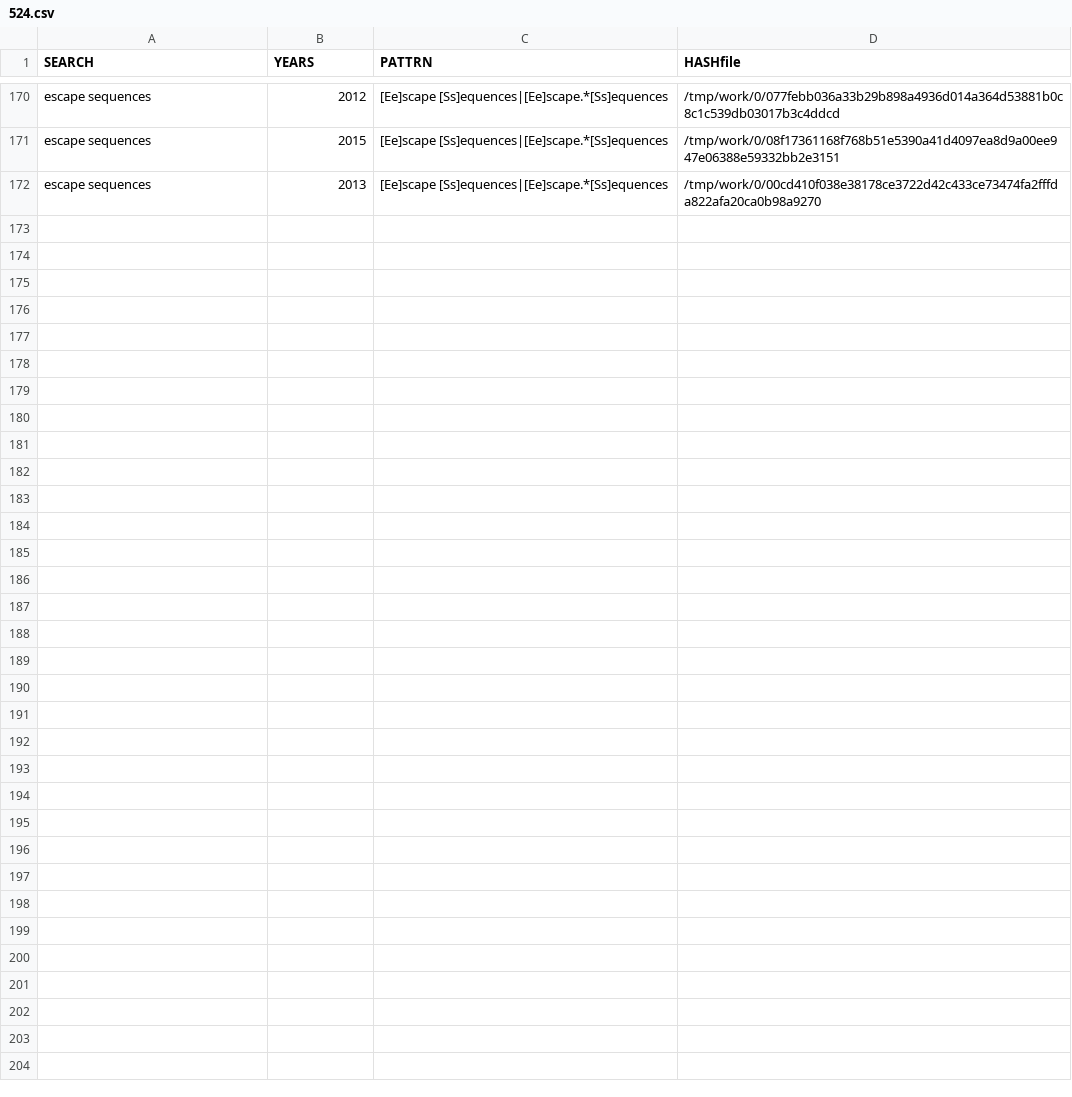
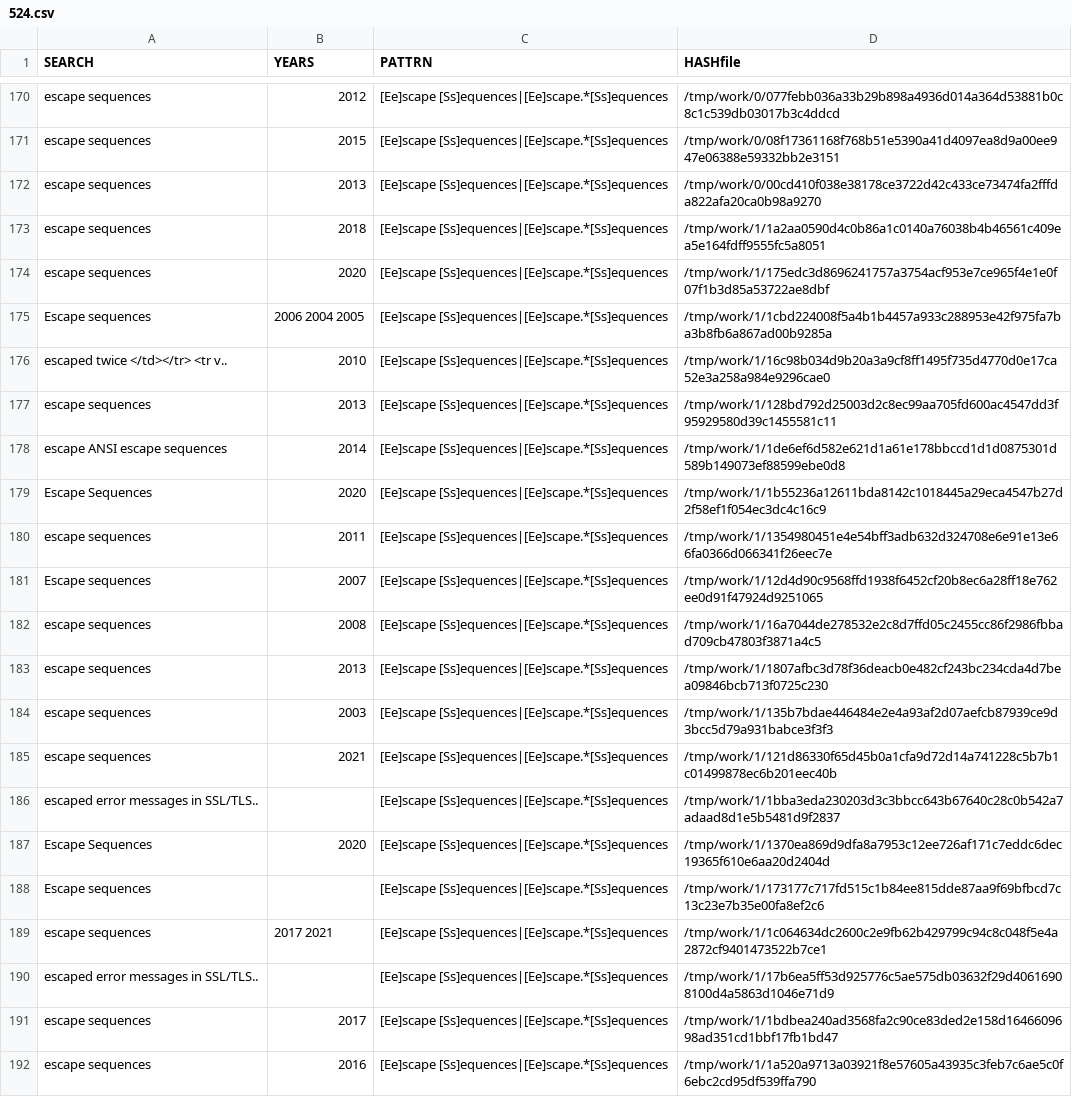
Before and after one commit to gergimentr/finder, a CSV file: results/524.csv, drawn as a sheet; only a part is shown, gaps mark what is left out; the diff names each change by its address in the sheet, - before the commit and + after, or states it on an @@ line.

```diff
--- a/results/524.csv
+++ b/results/524.csv
+row 173: escape sequences | 2018 | [Ee]scape [Ss]equences|[Ee]scape.*[Ss]equences | /tmp/work/1/1a2aa0590d4c0b86a1c0140a76038b4b46561c409ea5e164fdff9555fc5a8051
+row 174: escape sequences | 2020 | [Ee]scape [Ss]equences|[Ee]scape.*[Ss]equences | /tmp/work/1/175edc3d8696241757a3754acf953e7ce965f4e1e0f07f1b3d85a53722ae8dbf
+row 175: Escape sequences | 2006 2004 2005 | [Ee]scape [Ss]equences|[Ee]scape.*[Ss]equences | /tmp/work/1/1cbd224008f5a4b1b4457a933c288953e42f975fa7ba3b8fb6a867ad00b9285a
+row 176: escaped twice </td></tr> <tr v.. | 2010 | [Ee]scape [Ss]equences|[Ee]scape.*[Ss]equences | /tmp/work/1/16c98b034d9b20a3a9cf8ff1495f735d4770d0e17ca52e3a258a984e9296cae0
+row 177: escape sequences | 2013 | [Ee]scape [Ss]equences|[Ee]scape.*[Ss]equences | /tmp/work/1/128bd792d25003d2c8ec99aa705fd600ac4547dd3f95929580d39c1455581c11
+row 178: escape ANSI escape sequences | 2014 | [Ee]scape [Ss]equences|[Ee]scape.*[Ss]equences | /tmp/work/1/1de6ef6d582e621d1a61e178bbccd1d1d0875301d589b149073ef88599ebe0d8
+row 179: Escape Sequences | 2020 | [Ee]scape [Ss]equences|[Ee]scape.*[Ss]equences | /tmp/work/1/1b55236a12611bda8142c1018445a29eca4547b27d2f58ef1f054ec3dc4c16c9
+row 180: escape sequences | 2011 | [Ee]scape [Ss]equences|[Ee]scape.*[Ss]equences | /tmp/work/1/1354980451e4e54bff3adb632d324708e6e91e13e66fa0366d066341f26eec7e
+row 181: Escape sequences | 2007 | [Ee]scape [Ss]equences|[Ee]scape.*[Ss]equences | /tmp/work/1/12d4d90c9568ffd1938f6452cf20b8ec6a28ff18e762ee0d91f47924d9251065
+row 182: escape sequences | 2008 | [Ee]scape [Ss]equences|[Ee]scape.*[Ss]equences | /tmp/work/1/16a7044de278532e2c8d7ffd05c2455cc86f2986fbbad709cb47803f3871a4c5
+row 183: escape sequences | 2013 | [Ee]scape [Ss]equences|[Ee]scape.*[Ss]equences | /tmp/work/1/1807afbc3d78f36deacb0e482cf243bc234cda4d7bea09846bcb713f0725c230
+row 184: escape sequences | 2003 | [Ee]scape [Ss]equences|[Ee]scape.*[Ss]equences | /tmp/work/1/135b7bdae446484e2e4a93af2d07aefcb87939ce9d3bcc5d79a931babce3f3f3
+row 185: escape sequences | 2021 | [Ee]scape [Ss]equences|[Ee]scape.*[Ss]equences | /tmp/work/1/121d86330f65d45b0a1cfa9d72d14a741228c5b7b1c01499878ec6b201eec40b
+row 186: escaped error messages in SSL/TLS.. |  | [Ee]scape [Ss]equences|[Ee]scape.*[Ss]equences | /tmp/work/1/1bba3eda230203d3c3bbcc643b67640c28c0b542a7adaad8d1e5b5481d9f2837
+row 187: Escape Sequences | 2020 | [Ee]scape [Ss]equences|[Ee]scape.*[Ss]equences | /tmp/work/1/1370ea869d9dfa8a7953c12ee726af171c7eddc6dec19365f610e6aa20d2404d
+row 188: Escape sequences |  | [Ee]scape [Ss]equences|[Ee]scape.*[Ss]equences | /tmp/work/1/173177c717fd515c1b84ee815dde87aa9f69bfbcd7c13c23e7b35e00fa8ef2c6
+row 189: escape sequences | 2017 2021 | [Ee]scape [Ss]equences|[Ee]scape.*[Ss]equences | /tmp/work/1/1c064634dc2600c2e9fb62b429799c94c8c048f5e4a2872cf9401473522b7ce1
+row 190: escaped error messages in SSL/TLS.. |  | [Ee]scape [Ss]equences|[Ee]scape.*[Ss]equences | /tmp/work/1/17b6ea5ff53d925776c5ae575db03632f29d40616908100d4a5863d1046e71d9
+row 191: escape sequences | 2017 | [Ee]scape [Ss]equences|[Ee]scape.*[Ss]equences | /tmp/work/1/1bdbea240ad3568fa2c90ce83ded2e158d1646609698ad351cd1bbf17fb1bd47
+row 192: escape sequences | 2016 | [Ee]scape [Ss]equences|[Ee]scape.*[Ss]equences | /tmp/work/1/1a520a9713a03921f8e57605a43935c3feb7c6ae5c0f6ebc2cd95df539ffa790
```
Also changed, not shown: results/105.csv, 7 other files.
